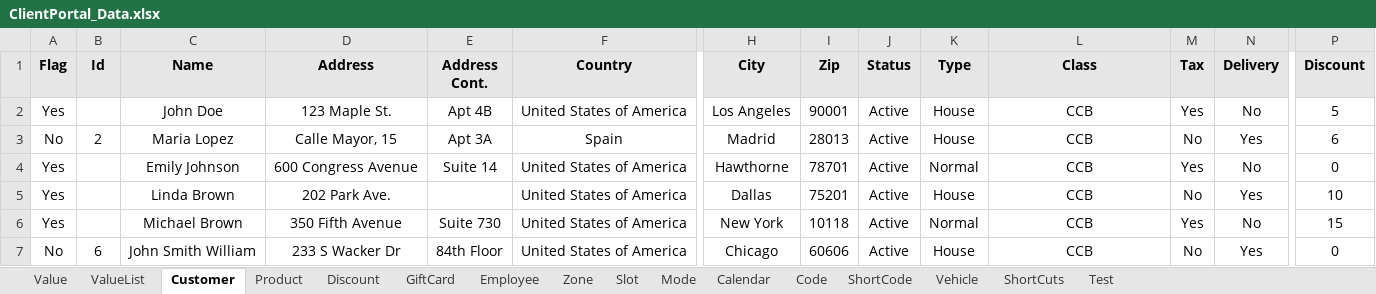
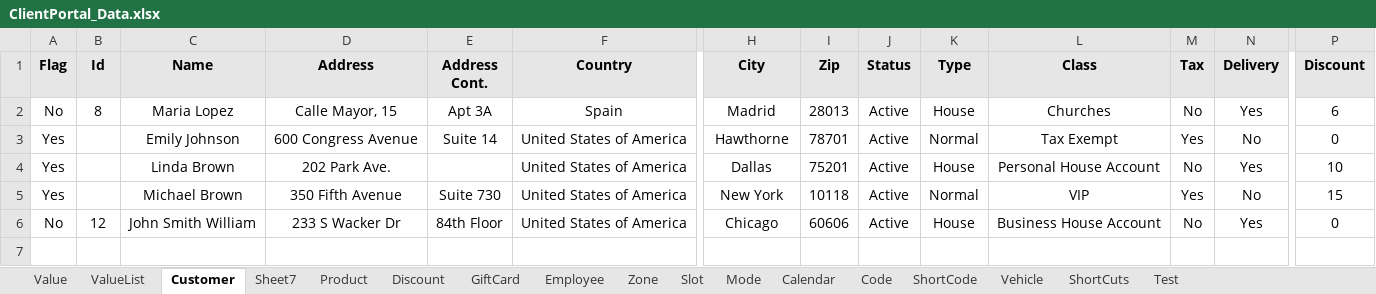
Before and after one commit to Fahim59/MAS_FloraFire, an Excel workbook: target/classes/ClientPortal_Data.xlsx, sheet Customer, drawn as a sheet; only a part is shown, gaps mark what is left out; values as stored, in another font and other column widths than the file's, no borders; removed rows and columns are numbered as before the commit, all else as after; rows hold the shown columns only; the diff names each change by its address in the sheet, - before the commit and + after, or states it on an @@ line.

```diff
--- a/target/classes/ClientPortal_Data.xlsx (sheet Customer)
+++ b/target/classes/ClientPortal_Data.xlsx (sheet Customer)
+sheet tab: Sheet7
-row 2: Yes |  | John Doe | 123 Maple St. | Apt 4B | United States of America | Los Angeles | 90001 | Active | House | CCB | Yes | No | 5
-B2 (Id): 2
+B2 (Id): 8
-L2 (Class): CCB
+L2 (Class): Churches
-L3 (Class): CCB
+L3 (Class): Tax Exempt
-L4 (Class): CCB
+L4 (Class): Personal House Account
-L5 (Class): CCB
+L5 (Class): VIP
-B6 (Id): 6
+B6 (Id): 12
-L6 (Class): CCB
+L6 (Class): Business House Account
```
Also changed, not shown: src/main/resources/ClientPortal_Data.xlsx, 6 other files.
